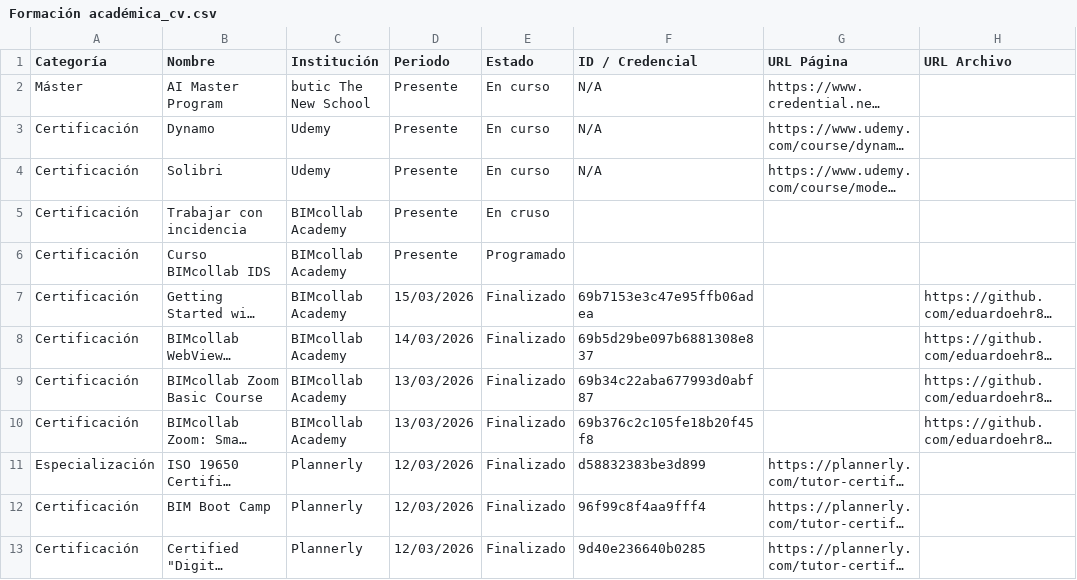
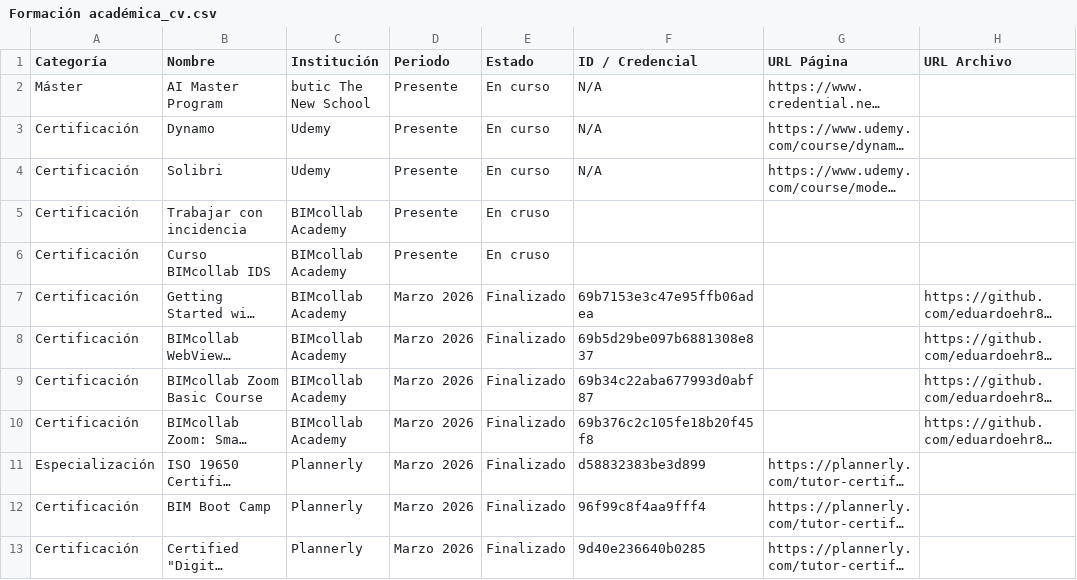
Before and after one commit to eduardoehr89-source/portafolio, a CSV file: CV/Formación académica_cv.csv, drawn as a sheet; only a part is shown; long unchanged cells end in …; the diff covers the shown part only; the diff names each change by its address in the sheet, - before the commit and + after, or states it on an @@ line.

Commit message:
Add files via upload

```diff
--- a/CV/Formación académica_cv.csv
+++ b/CV/Formación académica_cv.csv
-E6 (Estado): Programado
+E6 (Estado): En cruso
-D7 (Periodo): 15/03/2026
+D7 (Periodo): Marzo 2026
-D8 (Periodo): 14/03/2026
+D8 (Periodo): Marzo 2026
-D9:D10 (Periodo): 13/03/2026
+D9:D10 (Periodo): Marzo 2026
-D11:D13 (Periodo): 12/03/2026
+D11:D13 (Periodo): Marzo 2026
```
Also changed, not shown: 1 added row and 7 edited cells elsewhere in this file.
